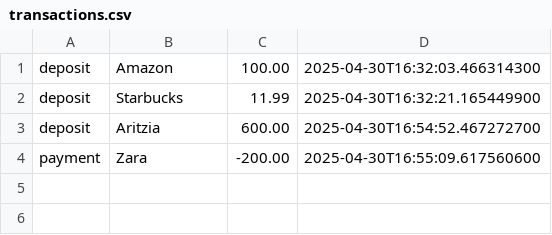
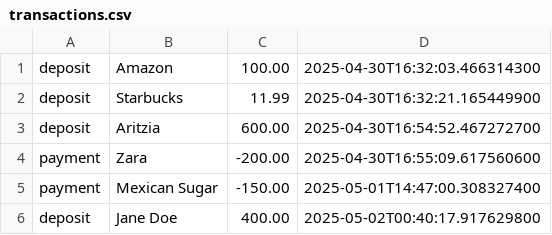
Before and after one commit to Victoria-Byte25/capstone-1, a CSV file: FlexFund/transactions.csv, drawn as a sheet.

```diff
--- a/FlexFund/transactions.csv
+++ b/FlexFund/transactions.csv
@@ -4 +4,3 @@ deposit,Aritzia,600.00,2025-04-30T16:54:52.467272700
 payment,Zara,-200.00,2025-04-30T16:55:09.617560600
+payment,Mexican Sugar,-150.00,2025-05-01T14:47:00.308327400
+deposit,Jane Doe,400.00,2025-05-02T00:40:17.917629800
```
Also changed, not shown: 2 other files.
